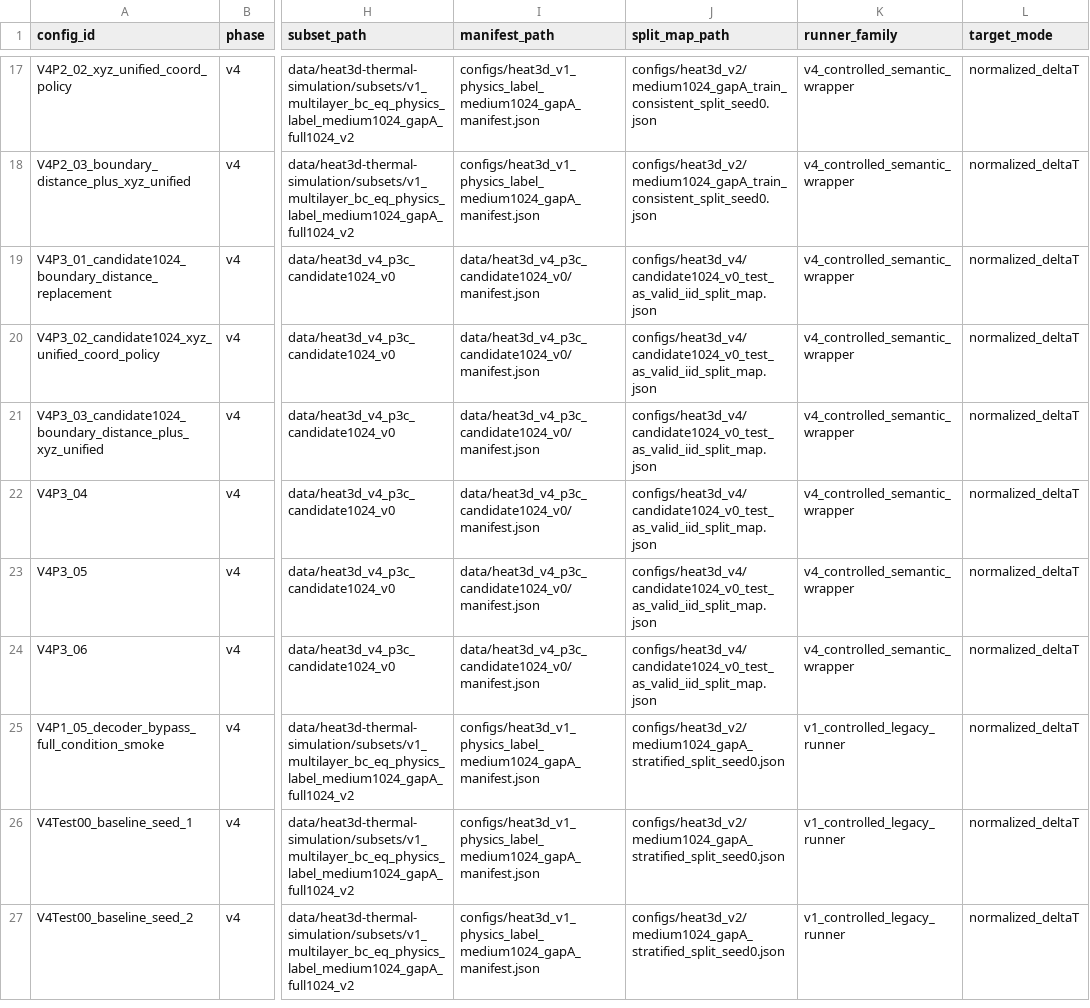
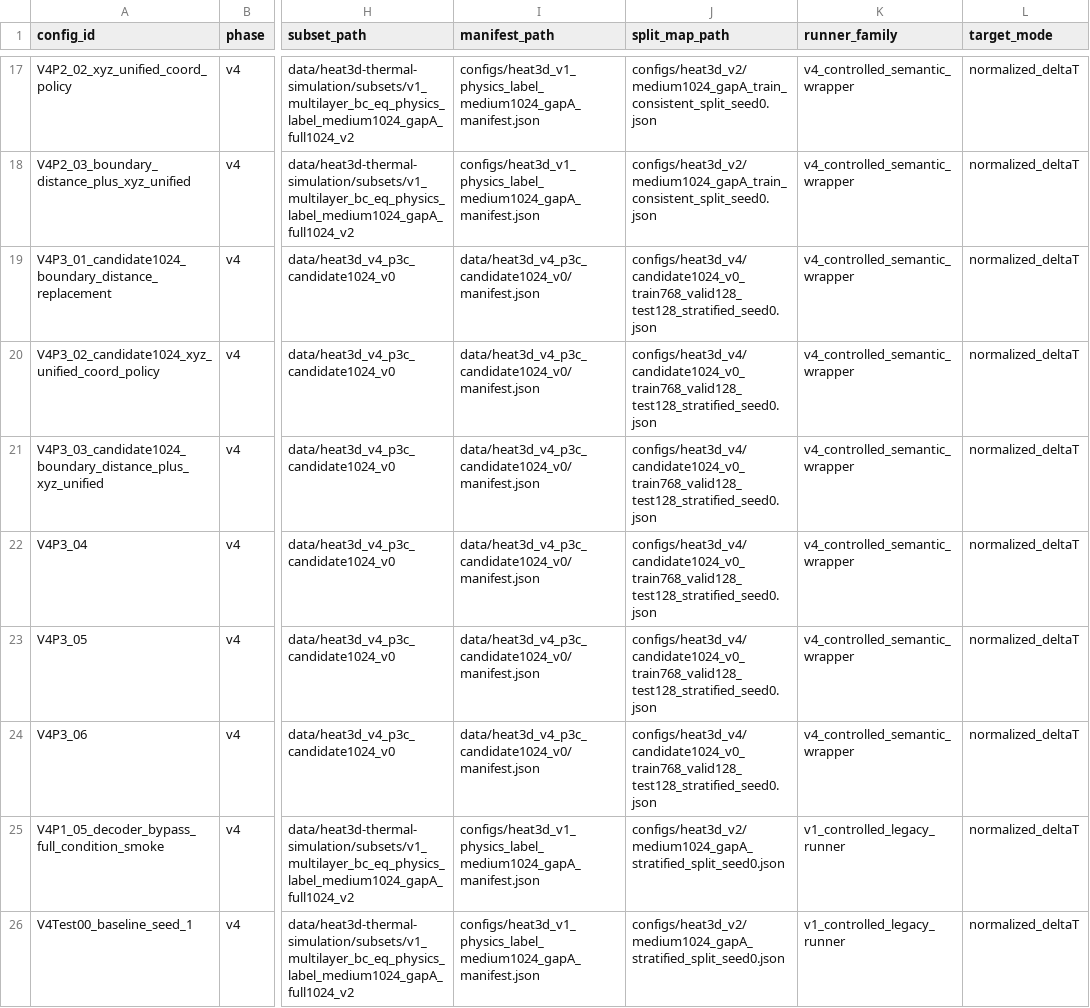
Before and after one commit to 133754144/heat3d-ic, a CSV file: configs/heat3d_v4/run_registry.csv, drawn as a sheet; only a part is shown, gaps mark what is left out; the shorter side is filled out with more unchanged rows; the diff names each change by its address in the sheet, - before the commit and + after, or states it on an @@ line.

Commit message:
Add V4 split protocol and runner memory metrics fixes

```diff
--- a/configs/heat3d_v4/run_registry.csv
+++ b/configs/heat3d_v4/run_registry.csv
-J19:J24 (split_map_path): configs/heat3d_v4/candidate1024_v0_test_as_valid_iid_split_map.json
+J19:J24 (split_map_path): configs/heat3d_v4/candidate1024_v0_train768_valid128_test128_stratified_seed0.json
```
Also changed, not shown: 16 other files.
